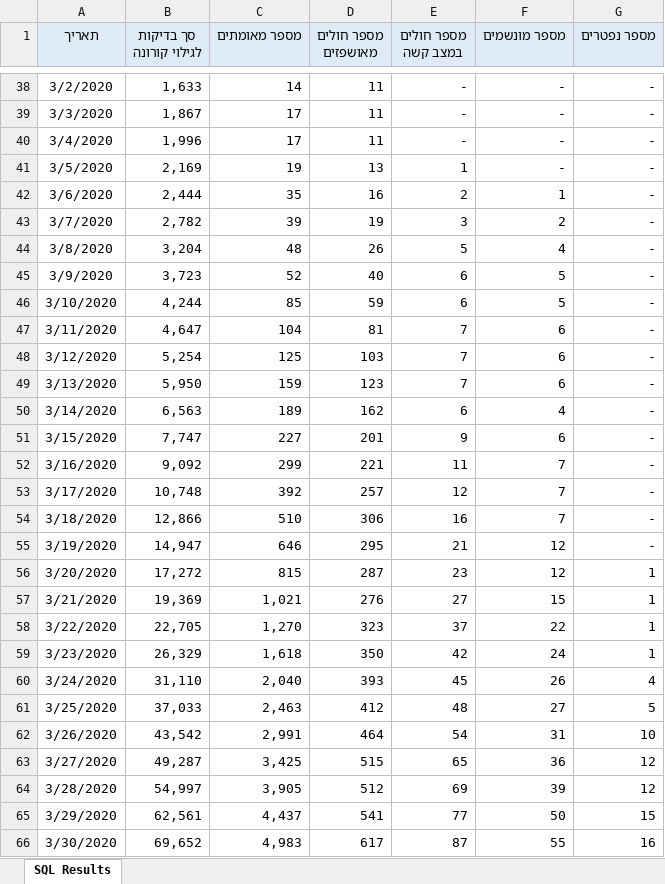
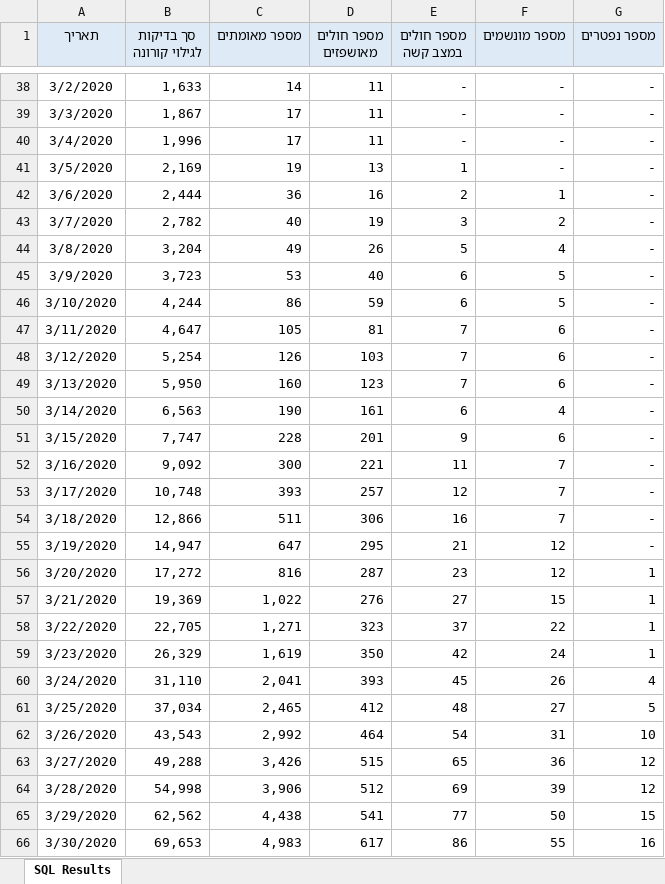
Before and after one commit to yuval-harpaz/covid-19-israel-matlab, an Excel workbook: data/Israel/covid19-data-israel.xlsx, sheet SQL Results, drawn as a sheet; only a part is shown, gaps mark what is left out; values as stored, in another font and other column widths than the file's, no borders; the diff covers the shown part only; the diff names each change by its address in the sheet, - before the commit and + after, or states it on an @@ line.

```diff
--- a/data/Israel/covid19-data-israel.xlsx (sheet SQL Results)
+++ b/data/Israel/covid19-data-israel.xlsx (sheet SQL Results)
-C42 (מספר מאומתים): 35
+C42 (מספר מאומתים): 36
-C43 (מספר מאומתים): 39
+C43 (מספר מאומתים): 40
-C44 (מספר מאומתים): 48
+C44 (מספר מאומתים): 49
-C45 (מספר מאומתים): 52
+C45 (מספר מאומתים): 53
-C46 (מספר מאומתים): 85
+C46 (מספר מאומתים): 86
-C47 (מספר מאומתים): 104
+C47 (מספר מאומתים): 105
-C48 (מספר מאומתים): 125
+C48 (מספר מאומתים): 126
-C49 (מספר מאומתים): 159
+C49 (מספר מאומתים): 160
-C50 (מספר מאומתים): 189
+C50 (מספר מאומתים): 190
-D50 (מספר חולים מאושפזים): 162
+D50 (מספר חולים מאושפזים): 161
-C51 (מספר מאומתים): 227
+C51 (מספר מאומתים): 228
-C52 (מספר מאומתים): 299
+C52 (מספר מאומתים): 300
-C53 (מספר מאומתים): 392
+C53 (מספר מאומתים): 393
-C54 (מספר מאומתים): 510
+C54 (מספר מאומתים): 511
-C55 (מספר מאומתים): 646
+C55 (מספר מאומתים): 647
-C56 (מספר מאומתים): 815
+C56 (מספר מאומתים): 816
-C57 (מספר מאומתים): 1,021
+C57 (מספר מאומתים): 1,022
-C58 (מספר מאומתים): 1,270
+C58 (מספר מאומתים): 1,271
-C59 (מספר מאומתים): 1,618
+C59 (מספר מאומתים): 1,619
-C60 (מספר מאומתים): 2,040
+C60 (מספר מאומתים): 2,041
-B61 (סך בדיקות לגילוי קורונה): 37,033
+B61 (סך בדיקות לגילוי קורונה): 37,034
-C61 (מספר מאומתים): 2,463
+C61 (מספר מאומתים): 2,465
-B62 (סך בדיקות לגילוי קורונה): 43,542
+B62 (סך בדיקות לגילוי קורונה): 43,543
-C62 (מספר מאומתים): 2,991
+C62 (מספר מאומתים): 2,992
-B63 (סך בדיקות לגילוי קורונה): 49,287
+B63 (סך בדיקות לגילוי קורונה): 49,288
-C63 (מספר מאומתים): 3,425
+C63 (מספר מאומתים): 3,426
-B64 (סך בדיקות לגילוי קורונה): 54,997
+B64 (סך בדיקות לגילוי קורונה): 54,998
-C64 (מספר מאומתים): 3,905
+C64 (מספר מאומתים): 3,906
-B65 (סך בדיקות לגילוי קורונה): 62,561
+B65 (סך בדיקות לגילוי קורונה): 62,562
-C65 (מספר מאומתים): 4,437
+C65 (מספר מאומתים): 4,438
-B66 (סך בדיקות לגילוי קורונה): 69,652
+B66 (סך בדיקות לגילוי קורונה): 69,653
-E66 (מספר חולים במצב קשה): 87
+E66 (מספר חולים במצב קשה): 86
```
Also changed, not shown: 1 added row and 48 edited cells elsewhere in this sheet, 18 other files.
